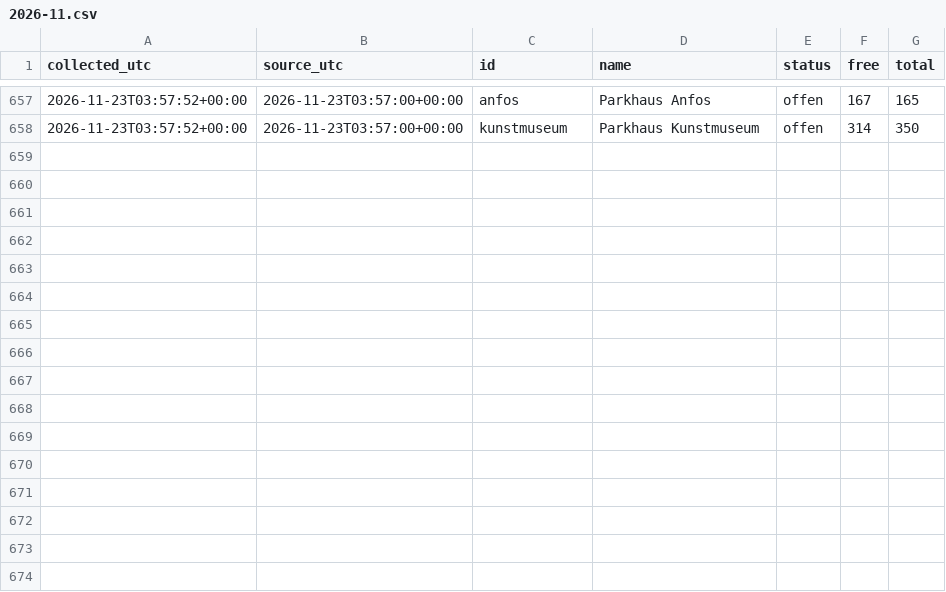
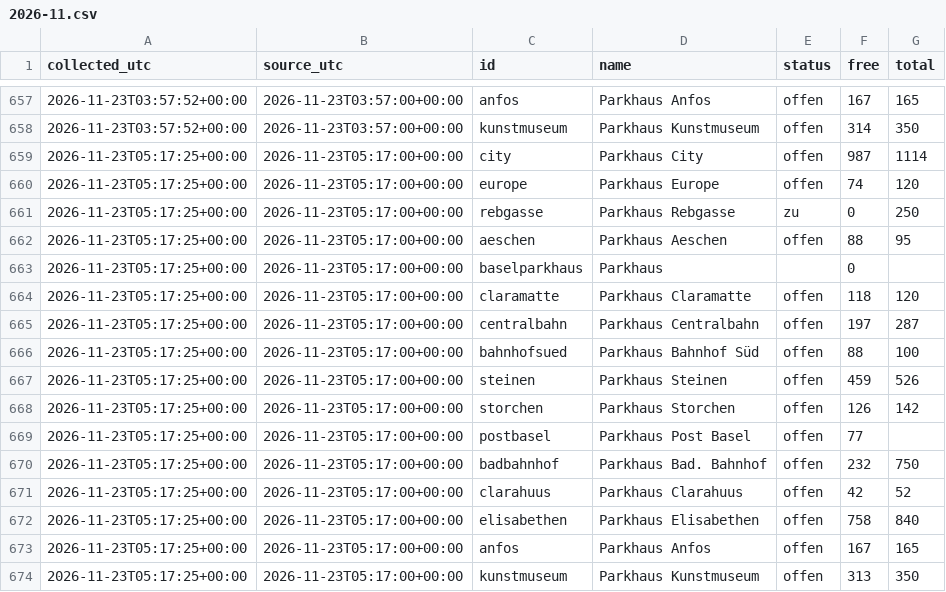
Before and after one commit to mrvn63/Parkdaten, a CSV file: data/basel/2026-11.csv, drawn as a sheet; only a part is shown, gaps mark what is left out; the diff names each change by its address in the sheet, - before the commit and + after, or states it on an @@ line.

```diff
--- a/data/basel/2026-11.csv
+++ b/data/basel/2026-11.csv
+row 659: 2026-11-23T05:17:25+00:00 | 2026-11-23T05:17:00+00:00 | city | Parkhaus City | offen | 987 | 1114
+row 660: 2026-11-23T05:17:25+00:00 | 2026-11-23T05:17:00+00:00 | europe | Parkhaus Europe | offen | 74 | 120
+row 661: 2026-11-23T05:17:25+00:00 | 2026-11-23T05:17:00+00:00 | rebgasse | Parkhaus Rebgasse | zu | 0 | 250
+row 662: 2026-11-23T05:17:25+00:00 | 2026-11-23T05:17:00+00:00 | aeschen | Parkhaus Aeschen | offen | 88 | 95
+row 663: 2026-11-23T05:17:25+00:00 | 2026-11-23T05:17:00+00:00 | baselparkhaus | Parkhaus |  | 0
+row 664: 2026-11-23T05:17:25+00:00 | 2026-11-23T05:17:00+00:00 | claramatte | Parkhaus Claramatte | offen | 118 | 120
+row 665: 2026-11-23T05:17:25+00:00 | 2026-11-23T05:17:00+00:00 | centralbahn | Parkhaus Centralbahn | offen | 197 | 287
+row 666: 2026-11-23T05:17:25+00:00 | 2026-11-23T05:17:00+00:00 | bahnhofsued | Parkhaus Bahnhof Süd | offen | 88 | 100
+row 667: 2026-11-23T05:17:25+00:00 | 2026-11-23T05:17:00+00:00 | steinen | Parkhaus Steinen | offen | 459 | 526
+row 668: 2026-11-23T05:17:25+00:00 | 2026-11-23T05:17:00+00:00 | storchen | Parkhaus Storchen | offen | 126 | 142
+row 669: 2026-11-23T05:17:25+00:00 | 2026-11-23T05:17:00+00:00 | postbasel | Parkhaus Post Basel | offen | 77
+row 670: 2026-11-23T05:17:25+00:00 | 2026-11-23T05:17:00+00:00 | badbahnhof | Parkhaus Bad. Bahnhof | offen | 232 | 750
+row 671: 2026-11-23T05:17:25+00:00 | 2026-11-23T05:17:00+00:00 | clarahuus | Parkhaus Clarahuus | offen | 42 | 52
+row 672: 2026-11-23T05:17:25+00:00 | 2026-11-23T05:17:00+00:00 | elisabethen | Parkhaus Elisabethen | offen | 758 | 840
+row 673: 2026-11-23T05:17:25+00:00 | 2026-11-23T05:17:00+00:00 | anfos | Parkhaus Anfos | offen | 167 | 165
+row 674: 2026-11-23T05:17:25+00:00 | 2026-11-23T05:17:00+00:00 | kunstmuseum | Parkhaus Kunstmuseum | offen | 313 | 350
```
Also changed, not shown: 2 other files.
